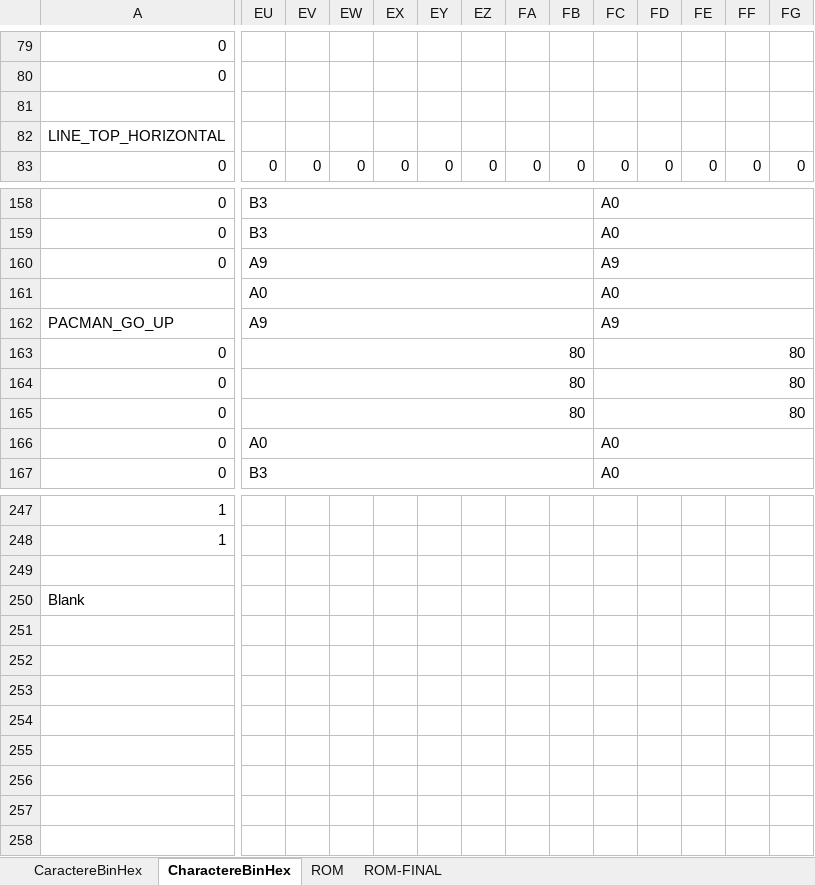
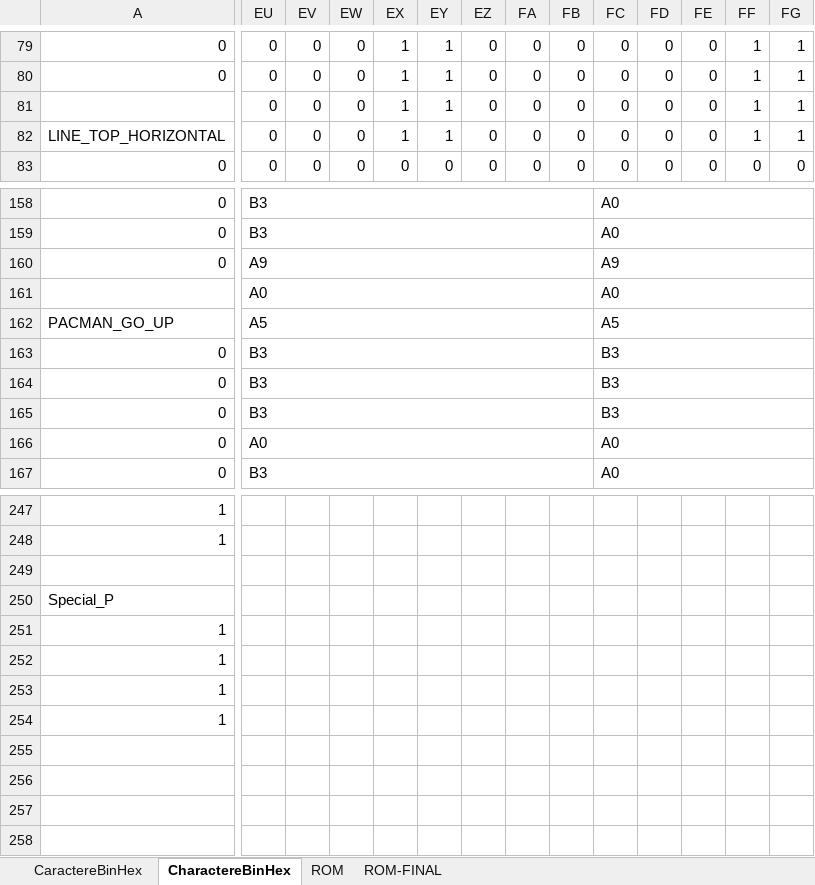
Before and after one commit to Bcow7/APM_Pacman, an Excel workbook: Labyrinthe.xlsm, sheet CharactereBinHex, drawn as a sheet; only a part is shown, gaps mark what is left out; values as stored, in another font and other column widths than the file's, no cell formats; conditional formats not drawn; addresses are those after the commit; rows hold the shown columns only; the diff covers the shown part only; the diff names each change by its address in the sheet, - before the commit and + after, or states it on an @@ line.

```diff
--- a/Labyrinthe.xlsm (sheet CharactereBinHex)
+++ b/Labyrinthe.xlsm (sheet CharactereBinHex)
-EU79:EU82: (empty)
+EU79:EU82: 0
-EV79:EV82: (empty)
+EV79:EV82: 0
-EW79:EW82: (empty)
+EW79:EW82: 0
-EX79:EX82: (empty)
+EX79:EX82: 1
-EY79:EY82: (empty)
+EY79:EY82: 1
-EZ79:EZ82: (empty)
+EZ79:EZ82: 0
-FA79:FA82: (empty)
+FA79:FA82: 0
-FB79:FB82: (empty)
+FB79:FB82: 0
-FC79:FC82: (empty)
+FC79:FC82: 0
-FD79:FD82: (empty)
+FD79:FD82: 0
-FE79:FE82: (empty)
+FE79:FE82: 0
-FF79:FF82: (empty)
+FF79:FF82: 1
-FG79:FG82: (empty)
+FG79:FG82: 1
-EU162: A9
+EU162: A5
-FC162: A9
+FC162: A5
-EU163:EU165: 80
+EU163:EU165: B3
-FC163:FC165: 80
+FC163:FC165: B3
+row 250: Special_P
+row 251: 1
+row 252: 1
+row 253: 1
+row 254: 1
-row 255: Blank
+row 255: (empty)
+row 256: (empty)
+row 257: (empty)
+row 258: (empty)
```
Also changed, not shown: 576 edited cells elsewhere in this sheet, sheet ROM-FINAL, cell formats, 4 other files.
